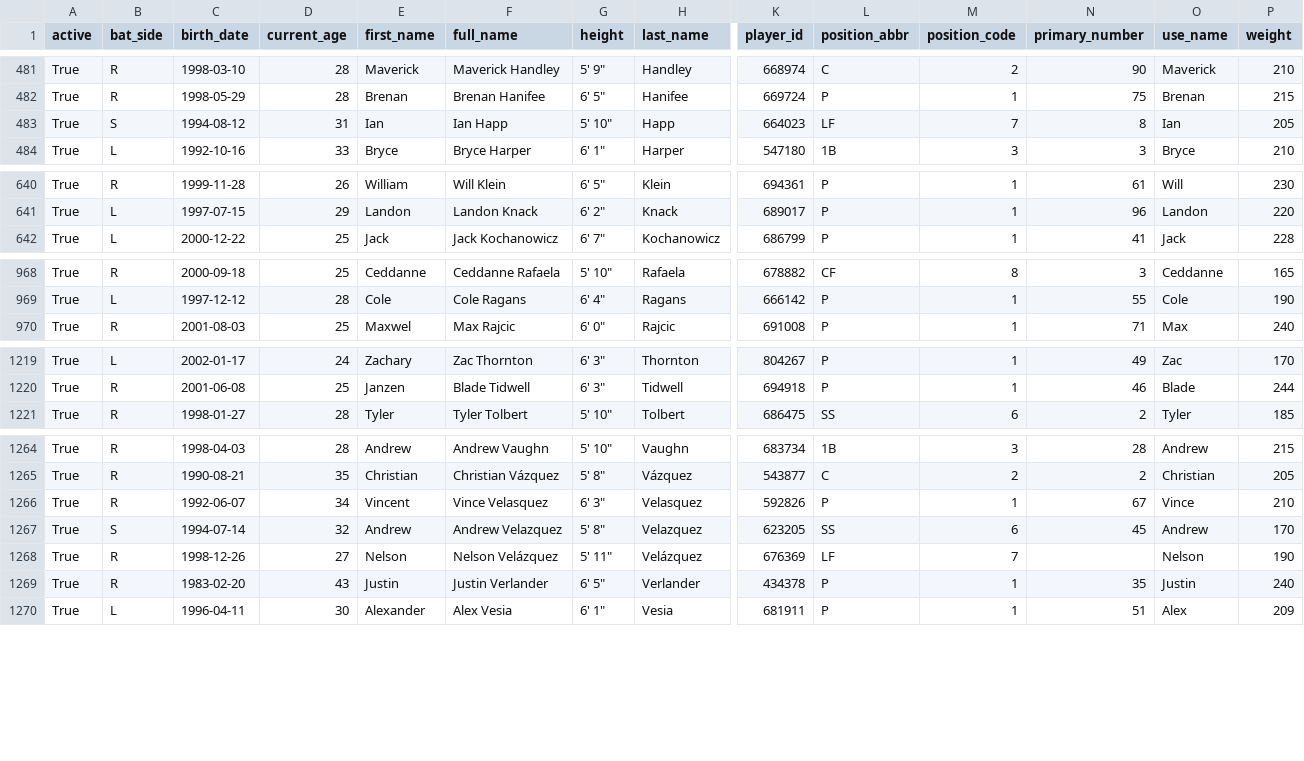
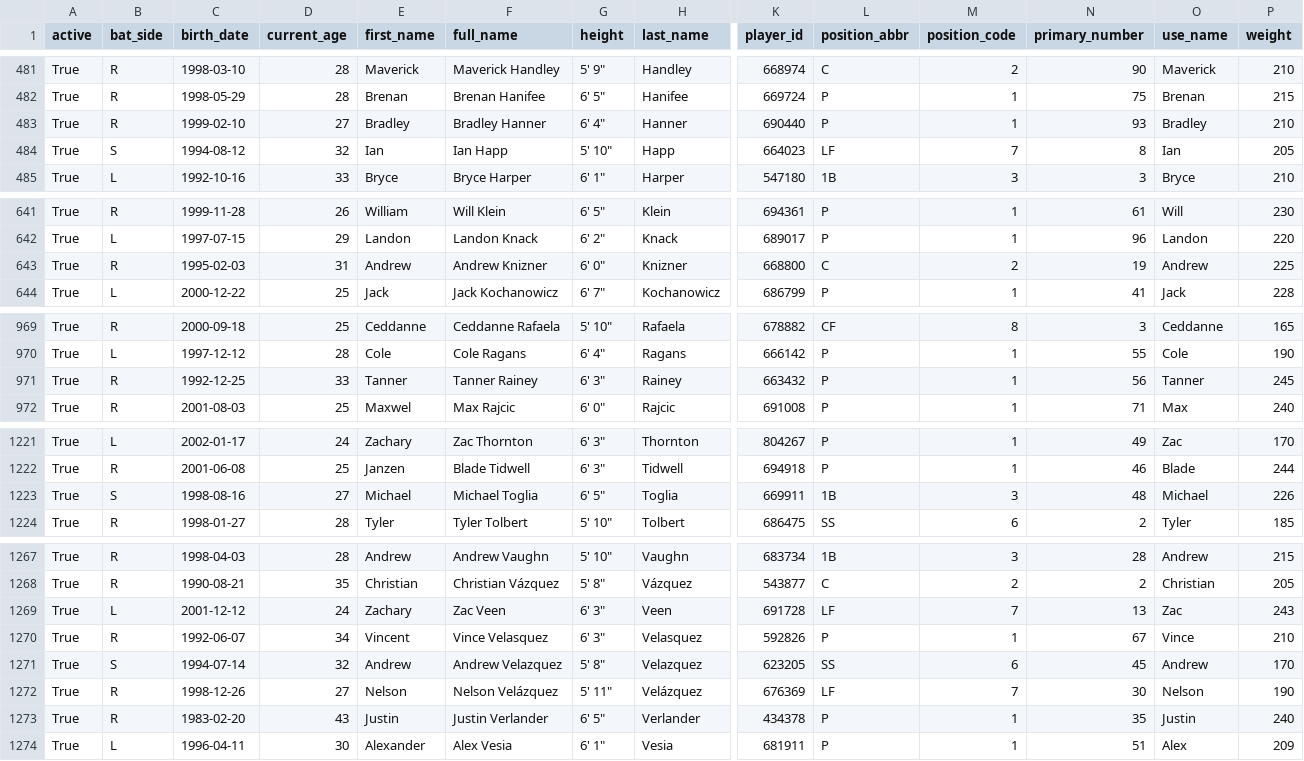
Before and after one commit to fuku8/mlb-data, a CSV file: data/players.csv, drawn as a sheet; only a part is shown, gaps mark what is left out; addresses are those after the commit; rows hold the shown columns only; the diff covers the shown part only; the diff names each change by its address in the sheet, - before the commit and + after, or states it on an @@ line.

```diff
--- a/data/players.csv
+++ b/data/players.csv
+row 483: True | R | 1999-02-10 | 27 | Bradley | Bradley Hanner | 6' 4" | Hanner | 690440 | P | 1 | 93 | Bradley | 210
-D484 (current_age): 31
+D484 (current_age): 32
+row 643: True | R | 1995-02-03 | 31 | Andrew | Andrew Knizner | 6' 0" | Knizner | 668800 | C | 2 | 19 | Andrew | 225
+row 971: True | R | 1992-12-25 | 33 | Tanner | Tanner Rainey | 6' 3" | Rainey | 663432 | P | 1 | 56 | Tanner | 245
+row 1223: True | S | 1998-08-16 | 27 | Michael | Michael Toglia | 6' 5" | Toglia | 669911 | 1B | 3 | 48 | Michael | 226
+row 1269: True | L | 2001-12-12 | 24 | Zachary | Zac Veen | 6' 3" | Veen | 691728 | LF | 7 | 13 | Zac | 243
-N1272 (primary_number): (empty)
+N1272 (primary_number): 30
```
Also changed, not shown: 1 removed row and 4 edited cells elsewhere in this file, data/player_fielding.csv, data/player_hitting.csv, 6 other files.
